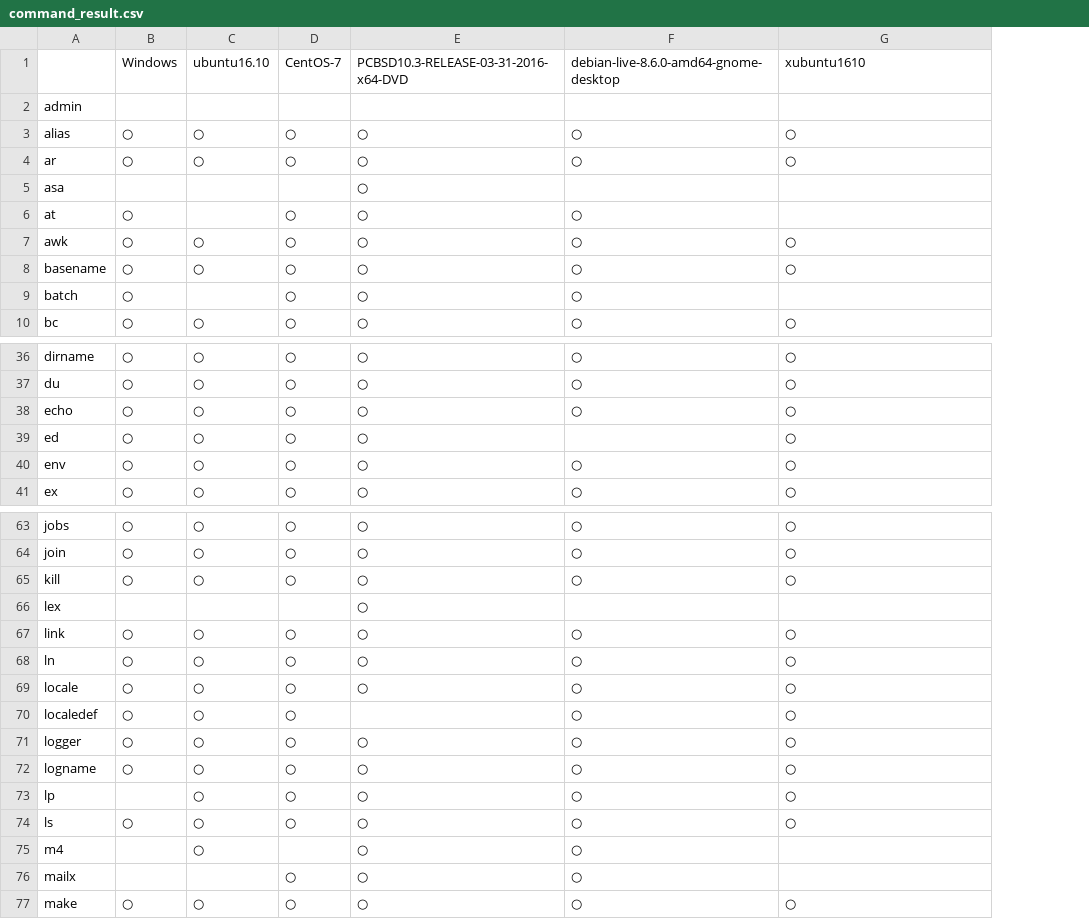
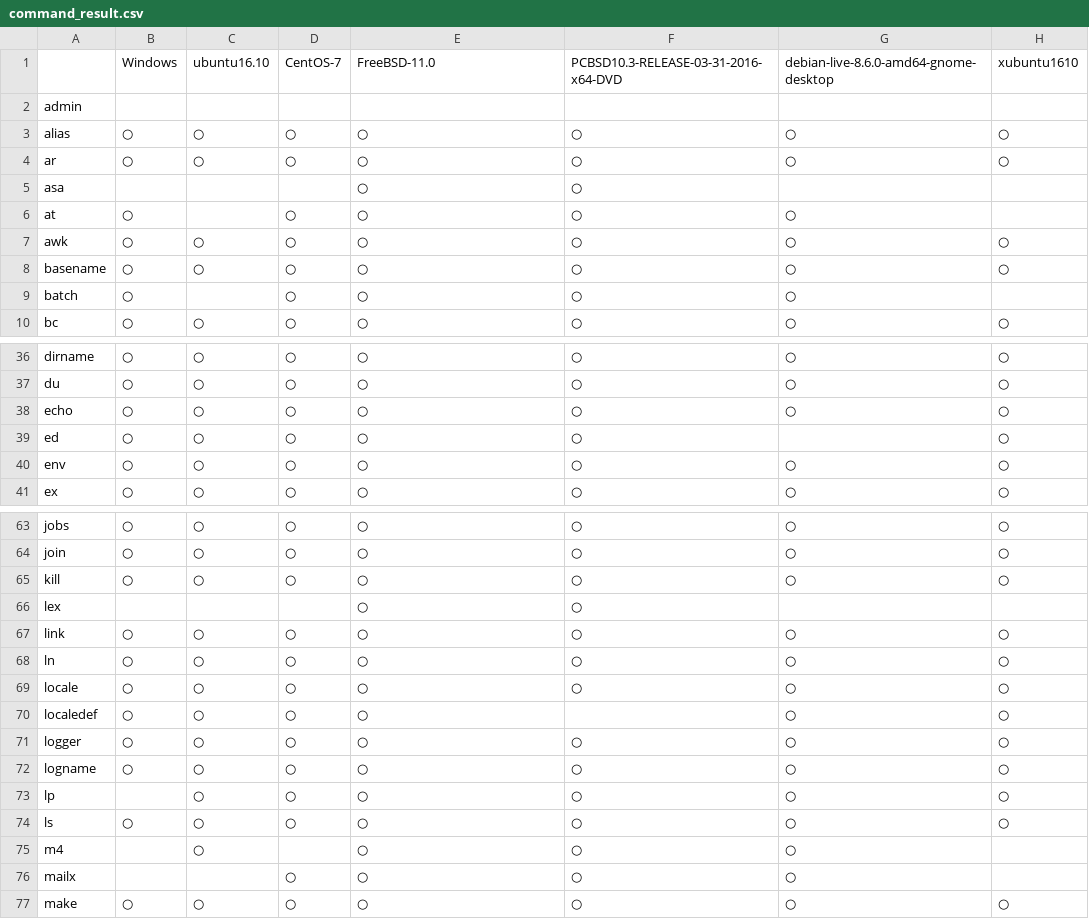
Before and after one commit to div-jp/POSIX, a CSV file: command_result.csv, drawn as a sheet; only a part is shown, gaps mark what is left out; the diff covers the shown part only; the diff names each change by its address in the sheet, - before the commit and + after, or states it on an @@ line.

Commit message:
Update command_result.csv

```diff
--- a/command_result.csv
+++ b/command_result.csv
+column H, rows 1-10: xubuntu1610 |  | ○ | ○ |  |  | ○ | ○ |  | ○; rows 36-41: all ○; rows 63-77: ○ | ○ | ○ |  | ○ | ○ | ○ | ○ | ○ | ○ | ○ | ○ |  |  | ○
-E1: PCBSD10.3-RELEASE-03-31-2016-x64-DVD
+E1: FreeBSD-11.0
-F1: debian-live-8.6.0-amd64-gnome-desktop
+F1: PCBSD10.3-RELEASE-03-31-2016-x64-DVD
-G1: xubuntu1610
+G1: debian-live-8.6.0-amd64-gnome-desktop
-F5: (empty)
+F5: ○
-G6: (empty)
+G6: ○
-G9: (empty)
+G9: ○
-F39: (empty)
+F39: ○
-G39: ○
+G39: (empty)
-F66: (empty)
+F66: ○
-E70: (empty)
+E70: ○
-F70: ○
+F70: (empty)
-G75:G76: (empty)
+G75:G76: ○
```
Also changed, not shown: 10 edited cells elsewhere in this file.
